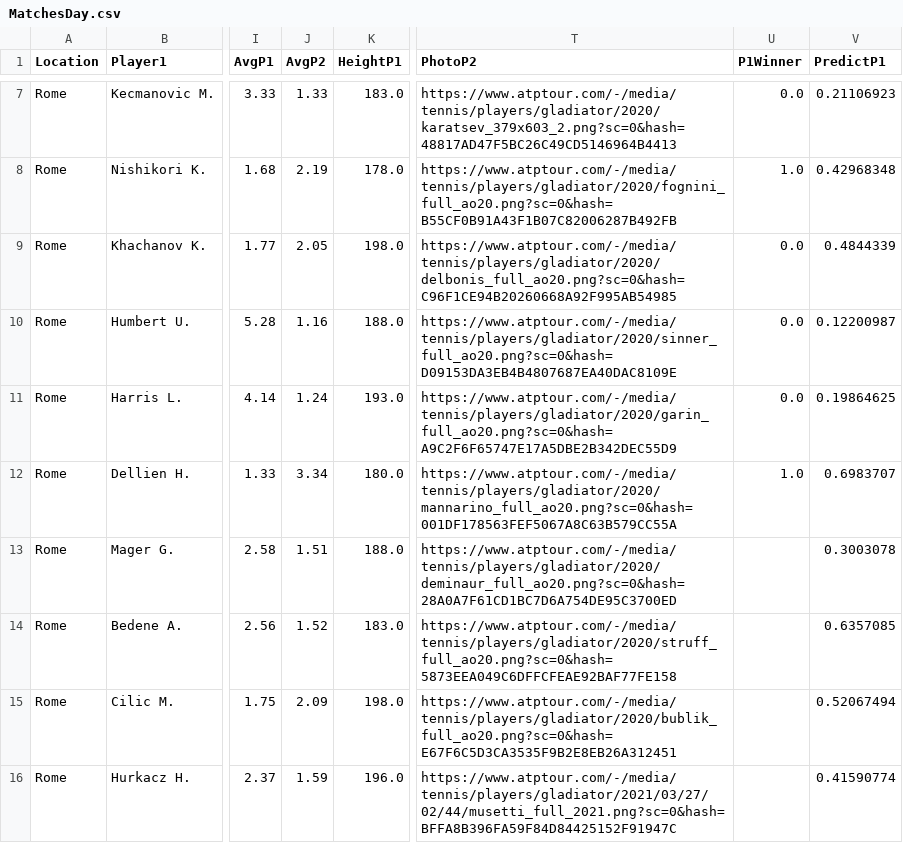
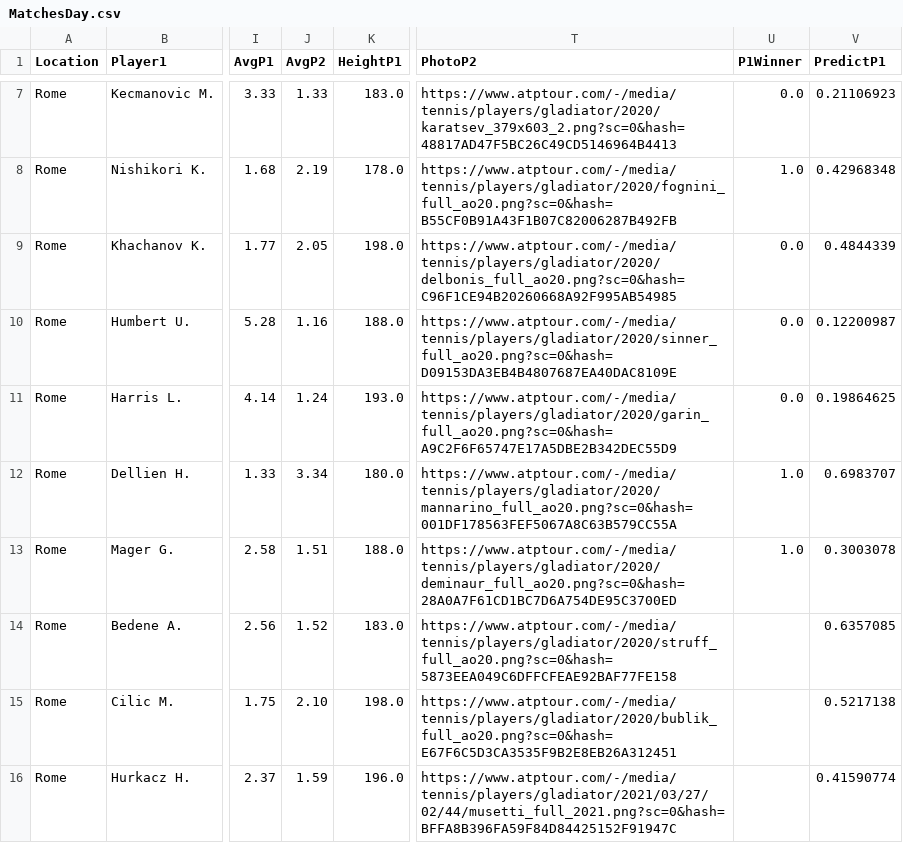
Before and after one commit to pmecchia/atp-prediction-webapp, a CSV file: MatchesDay.csv, drawn as a sheet; only a part is shown, gaps mark what is left out; the diff names each change by its address in the sheet, - before the commit and + after, or states it on an @@ line.

Commit message:
Update MatchesDay.csv

```diff
--- a/MatchesDay.csv
+++ b/MatchesDay.csv
-U13 (P1Winner): (empty)
+U13 (P1Winner): 1.0
-J15 (AvgP2): 2.09
+J15 (AvgP2): 2.10
-V15 (PredictP1): 0.52067494
+V15 (PredictP1): 0.5217138
```
